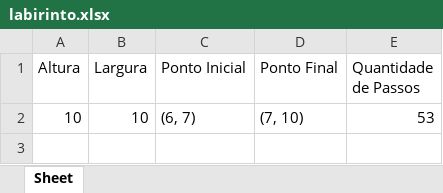
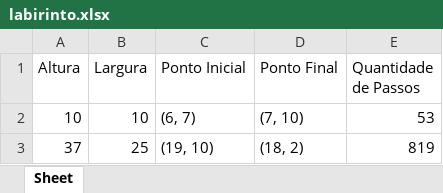
Before and after one commit to rodrignucleo/Maze_Generation, an Excel workbook: labirinto.xlsx, sheet Sheet, drawn as a sheet; values as stored, in another font and other column widths than the file's, no borders; the diff names each change by its address in the sheet, - before the commit and + after, or states it on an @@ line.

```diff
--- a/labirinto.xlsx (sheet Sheet)
+++ b/labirinto.xlsx (sheet Sheet)
+row 3: 37 | 25 | (19, 10) | (18, 2) | 819
```
Also changed, not shown: labirinto_star_algoritmo.xlsx, 1 other file.
